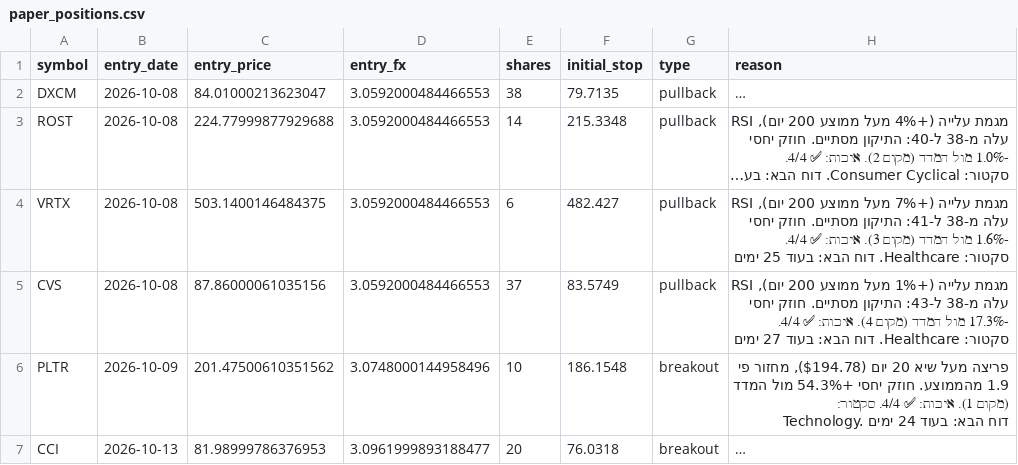
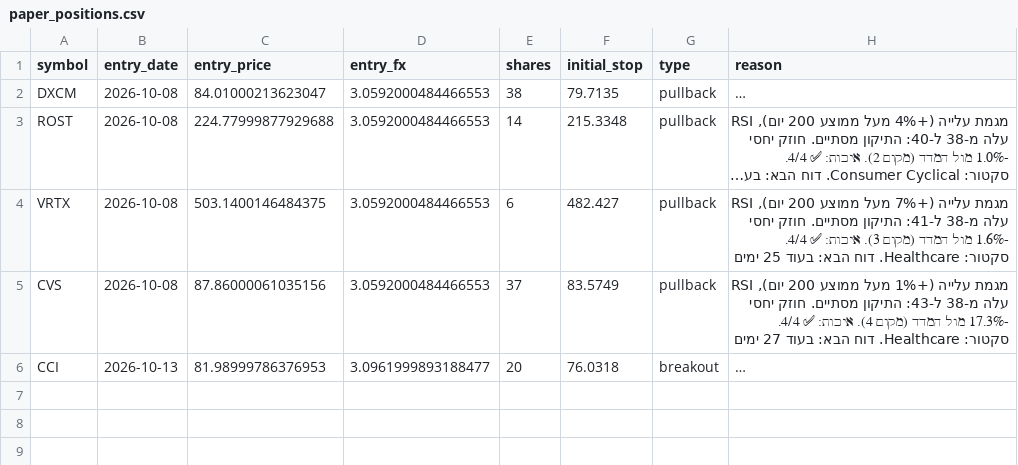
Before and after one commit to danbenyakov-code/iStock, a CSV file: logs/paper_positions.csv, drawn as a sheet; long unchanged cells end in …; the diff names each change by its address in the sheet, - before the commit and + after, or states it on an @@ line.

```diff
--- a/logs/paper_positions.csv
+++ b/logs/paper_positions.csv
-row 6: PLTR | 2026-10-09 | 201.47500610351562 | 3.0748000144958496 | 10 | 186.1548 | breakout | פריצה מעל שיא 20 יום ($194.78), מחזור פי 1.9 מהממוצע. חוזק יחסי +54.3% מול המדד (מקום 1). איכות: ✅ 4/4. סקטור: Technology. דוח הבא: בעוד 24 ימים
```
Also changed, not shown: logs/daily_equity.csv, logs/events.csv, 6 other files.
